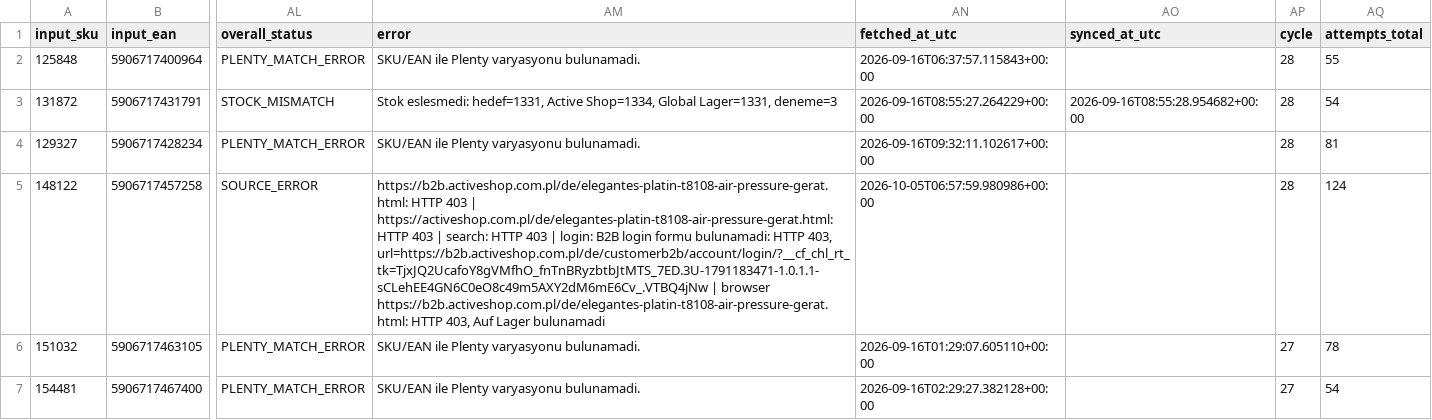
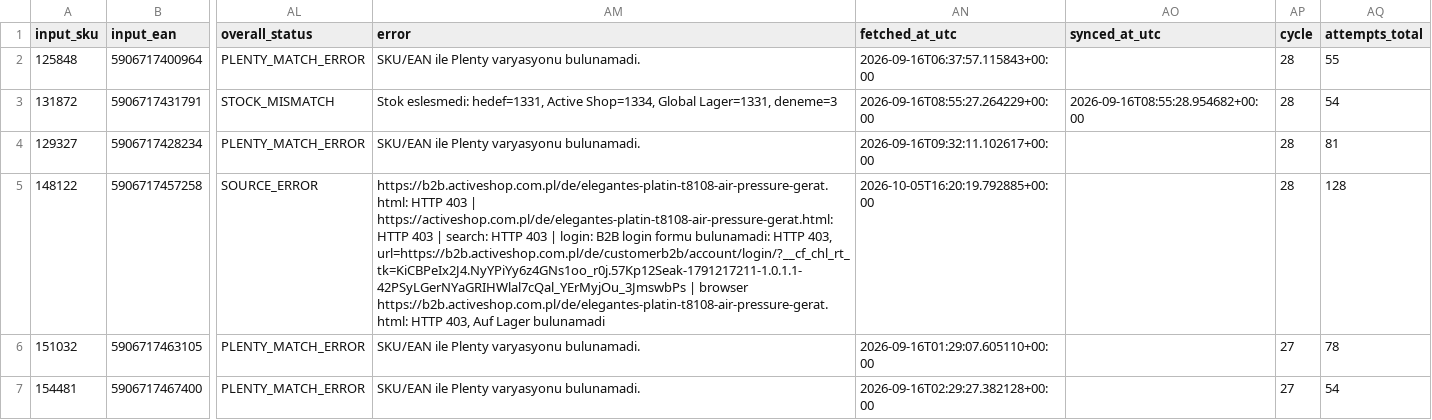
Before and after one commit to globalfriseur/GlobalStokFiyat, a CSV file: output/stock_failed_products.csv, drawn as a sheet; only a part is shown, gaps mark what is left out; the diff names each change by its address in the sheet, - before the commit and + after, or states it on an @@ line.

```diff
--- a/output/stock_failed_products.csv
+++ b/output/stock_failed_products.csv
-AM5 (error): …HTTP 403, url=https://b2b.activeshop.com.pl/de/customerb2b/account/login/?__cf_chl_rt_tk=TjxJQ2UcafoY8gVMfhO_fnTnBRyzbtbJtMTS_7ED.3U-1791183471-1.0.1.1-sCLehEE4GN6C0eO8c49m5AXY2dM6mE6Cv_.VTBQ4jNw | browser…
+AM5 (error): …HTTP 403, url=https://b2b.activeshop.com.pl/de/customerb2b/account/login/?__cf_chl_rt_tk=KiCBPeIx2J4.NyYPiYy6z4GNs1oo_r0j.57Kp12Seak-1791217211-1.0.1.1-42PSyLGerNYaGRIHWlal7cQal_YErMyjOu_3JmswbPs | browser…
-AN5 (fetched_at_utc): 2026-10-05T06:57:59.980986+00:00
+AN5 (fetched_at_utc): 2026-10-05T16:20:19.792885+00:00
-AQ5 (attempts_total): 124
+AQ5 (attempts_total): 128
```
Also changed, not shown: 3 other files.
